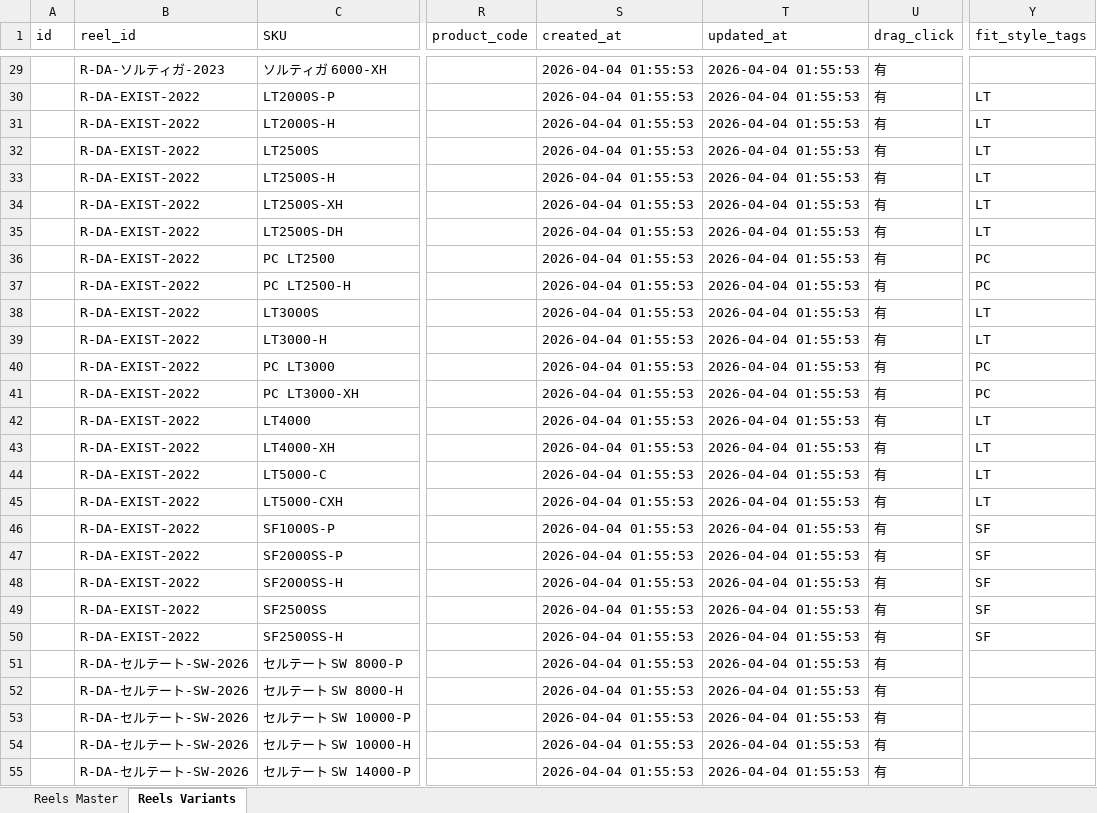
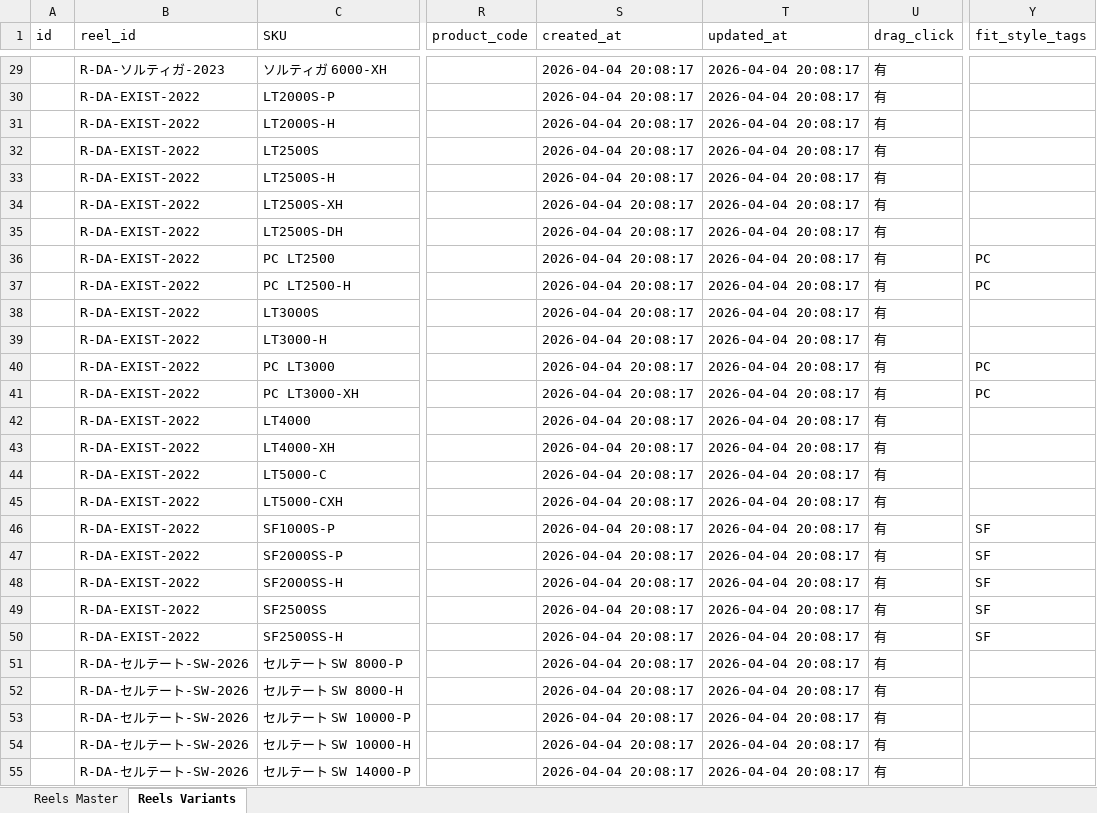
Before and after one commit to Dmaozhua/GearSage, an Excel workbook: GearSage-client/pkgGear/data_raw/daiwa_reels_import.xlsx, sheet Reels Variants, drawn as a sheet; only a part is shown, gaps mark what is left out; values as stored, in another font and other column widths than the file's, no borders; the diff covers the shown part only; the diff names each change by its address in the sheet, - before the commit and + after, or states it on an @@ line.

```diff
--- a/GearSage-client/pkgGear/data_raw/daiwa_reels_import.xlsx (sheet Reels Variants)
+++ b/GearSage-client/pkgGear/data_raw/daiwa_reels_import.xlsx (sheet Reels Variants)
-S29:S55 (created_at): 2026-04-04 01:55:53
+S29:S55 (created_at): 2026-04-04 20:08:17
-T29:T55 (updated_at): 2026-04-04 01:55:53
+T29:T55 (updated_at): 2026-04-04 20:08:17
-Y30:Y35 (fit_style_tags): LT
+Y30:Y35 (fit_style_tags): (empty)
-Y38:Y39 (fit_style_tags): LT
+Y38:Y39 (fit_style_tags): (empty)
-Y42:Y45 (fit_style_tags): LT
+Y42:Y45 (fit_style_tags): (empty)
```
Also changed, not shown: 68 edited cells elsewhere in this sheet, sheet Reels Master, 2 other files.
